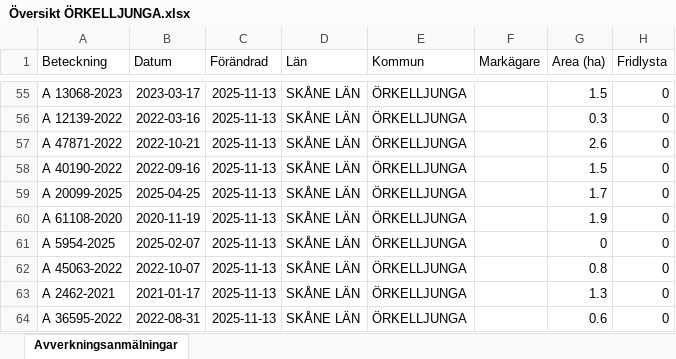
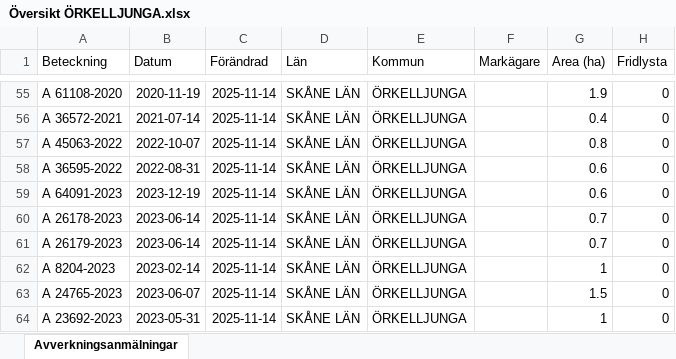
Before and after one commit to klasma/Logging_1257, an Excel workbook: Översikt ÖRKELLJUNGA.xlsx, sheet Avverkningsanmälningar, drawn as a sheet; only a part is shown, gaps mark what is left out; values as stored, in another font and other column widths than the file's, no borders; the diff covers the shown part only; the diff names each change by its address in the sheet, - before the commit and + after, or states it on an @@ line.

```diff
--- a/Översikt ÖRKELLJUNGA.xlsx (sheet Avverkningsanmälningar)
+++ b/Översikt ÖRKELLJUNGA.xlsx (sheet Avverkningsanmälningar)
-A55 (Beteckning): A 13068-2023
+A55 (Beteckning): A 61108-2020
-B55 (Datum): 2023-03-17
+B55 (Datum): 2020-11-19
-C55:C64 (Förändrad): 2025-11-13
+C55:C64 (Förändrad): 2025-11-14
-G55 (Area (ha)): 1.5
+G55 (Area (ha)): 1.9
-A56 (Beteckning): A 12139-2022
+A56 (Beteckning): A 36572-2021
-B56 (Datum): 2022-03-16
+B56 (Datum): 2021-07-14
-G56 (Area (ha)): 0.3
+G56 (Area (ha)): 0.4
-A57 (Beteckning): A 47871-2022
+A57 (Beteckning): A 45063-2022
-B57 (Datum): 2022-10-21
+B57 (Datum): 2022-10-07
-G57 (Area (ha)): 2.6
+G57 (Area (ha)): 0.8
-A58 (Beteckning): A 40190-2022
+A58 (Beteckning): A 36595-2022
-B58 (Datum): 2022-09-16
+B58 (Datum): 2022-08-31
-G58 (Area (ha)): 1.5
+G58 (Area (ha)): 0.6
-A59 (Beteckning): A 20099-2025
+A59 (Beteckning): A 64091-2023
-B59 (Datum): 2025-04-25
+B59 (Datum): 2023-12-19
-G59 (Area (ha)): 1.7
+G59 (Area (ha)): 0.6
-A60 (Beteckning): A 61108-2020
+A60 (Beteckning): A 26178-2023
-B60 (Datum): 2020-11-19
+B60 (Datum): 2023-06-14
-G60 (Area (ha)): 1.9
+G60 (Area (ha)): 0.7
-A61 (Beteckning): A 5954-2025
+A61 (Beteckning): A 26179-2023
-B61 (Datum): 2025-02-07
+B61 (Datum): 2023-06-14
-G61 (Area (ha)): 0
+G61 (Area (ha)): 0.7
-A62 (Beteckning): A 45063-2022
+A62 (Beteckning): A 8204-2023
-B62 (Datum): 2022-10-07
+B62 (Datum): 2023-02-14
-G62 (Area (ha)): 0.8
+G62 (Area (ha)): 1
-A63 (Beteckning): A 2462-2021
+A63 (Beteckning): A 24765-2023
-B63 (Datum): 2021-01-17
+B63 (Datum): 2023-06-07
-G63 (Area (ha)): 1.3
+G63 (Area (ha)): 1.5
-A64 (Beteckning): A 36595-2022
+A64 (Beteckning): A 23692-2023
-B64 (Datum): 2022-08-31
+B64 (Datum): 2023-05-31
-G64 (Area (ha)): 0.6
+G64 (Area (ha)): 1
```
Also changed, not shown: 1092 edited cells elsewhere in this sheet, artfynd/A 15068-2023 artfynd.xlsx, artfynd/A 1604-2025 artfynd.xlsx, 52 other files.
